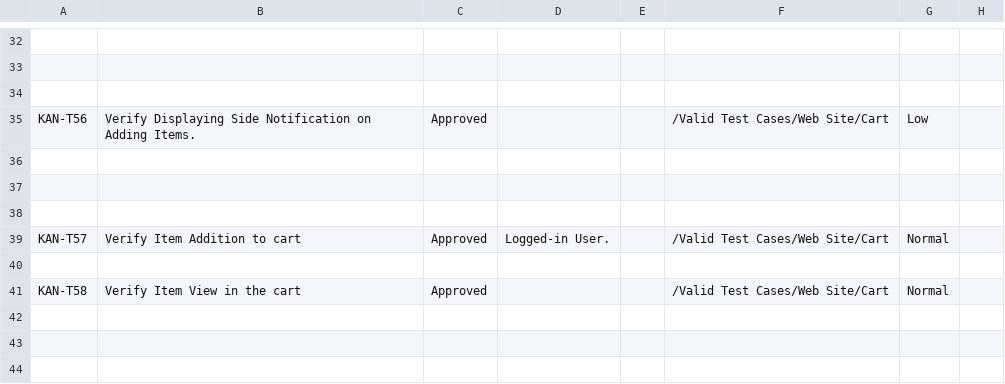
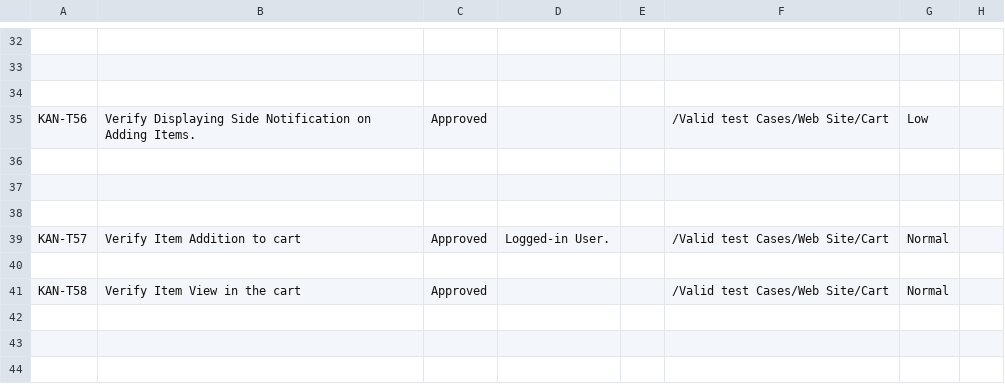
Before and after one commit to FatemaAhmedKhalil/GazaraGroceryStore, a CSV file: Valid Test Cases/WebSite.csv, drawn as a sheet; only a part is shown, gaps mark what is left out; the diff covers the shown part only; the diff names each change by its address in the sheet, - before the commit and + after, or states it on an @@ line.

```diff
--- a/Valid Test Cases/WebSite.csv
+++ b/Valid Test Cases/WebSite.csv
-F35: /Valid Test Cases/Web Site/Cart
+F35: /Valid test Cases/Web Site/Cart
-F39: /Valid Test Cases/Web Site/Cart
+F39: /Valid test Cases/Web Site/Cart
-F41: /Valid Test Cases/Web Site/Cart
+F41: /Valid test Cases/Web Site/Cart
```
Also changed, not shown: 29 edited cells elsewhere in this file, Invalid Test Cases/MobileApplication.csv, Invalid Test Cases/WebSite.csv, 1 other file.
